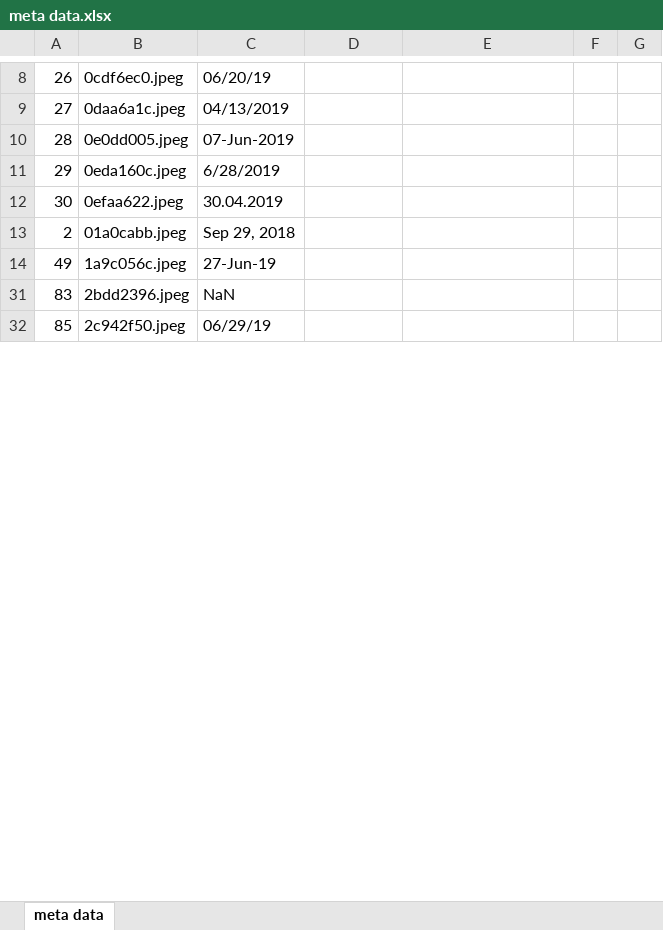
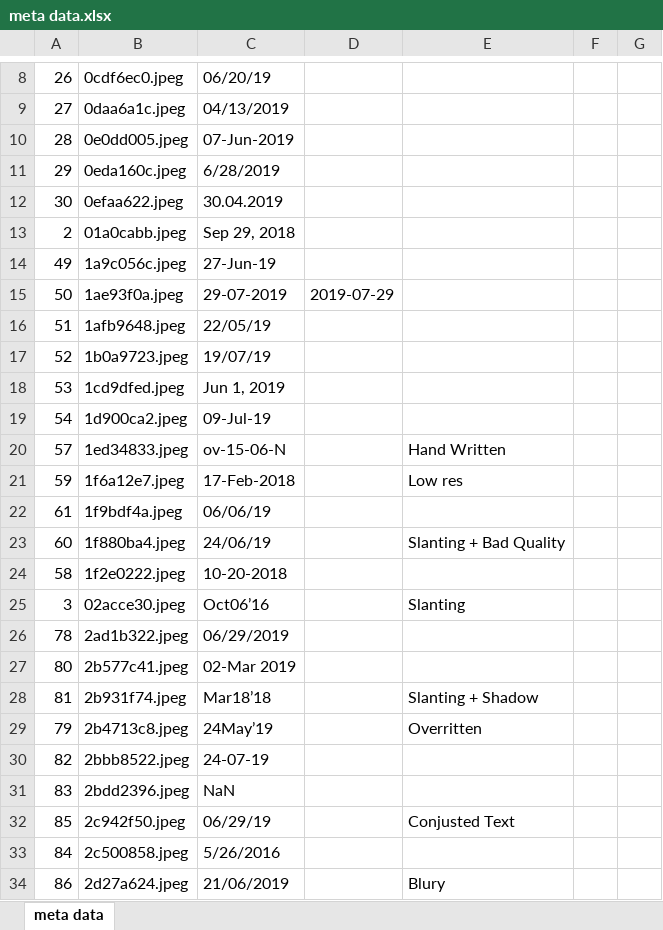
Before and after one commit to kaushil24/Reciept-Date-Extractor, an Excel workbook: meta data.xlsx, sheet meta data, drawn as a sheet; only a part is shown, gaps mark what is left out; values as stored, in another font and other column widths than the file's, no borders; charts and pictures not drawn; the diff covers the shown part only; the diff names each change by its address in the sheet, - before the commit and + after, or states it on an @@ line.

```diff
--- a/meta data.xlsx (sheet meta data)
+++ b/meta data.xlsx (sheet meta data)
+row 15: 50 | 1ae93f0a.jpeg | 29-07-2019 | 2019-07-29
+row 16: 51 | 1afb9648.jpeg | 22/05/19
+row 17: 52 | 1b0a9723.jpeg | 19/07/19
+row 18: 53 | 1cd9dfed.jpeg | Jun 1, 2019
+row 19: 54 | 1d900ca2.jpeg | 09-Jul-19
+row 20: 57 | 1ed34833.jpeg | ov-15-06-N |  | Hand Written
+row 21: 59 | 1f6a12e7.jpeg | 17-Feb-2018 |  | Low res
+row 22: 61 | 1f9bdf4a.jpeg | 06/06/19
+row 23: 60 | 1f880ba4.jpeg | 24/06/19 |  | Slanting + Bad Quality
+row 24: 58 | 1f2e0222.jpeg | 10-20-2018
+row 25: 3 | 02acce30.jpeg | Oct06’16 |  | Slanting
+row 26: 78 | 2ad1b322.jpeg | 06/29/2019
+row 27: 80 | 2b577c41.jpeg | 02-Mar 2019
+row 28: 81 | 2b931f74.jpeg | Mar18’18 |  | Slanting + Shadow
+row 29: 79 | 2b4713c8.jpeg | 24May’19 |  | Overritten
+row 30: 82 | 2bbb8522.jpeg | 24-07-19
-E32: (empty)
+E32: Conjusted Text
+row 33: 84 | 2c500858.jpeg | 5/26/2016
+row 34: 86 | 2d27a624.jpeg | 21/06/2019 |  | Blury
```
Also changed, not shown: 46 added rows and 1 edited cell elsewhere in this sheet, 18 other files.
